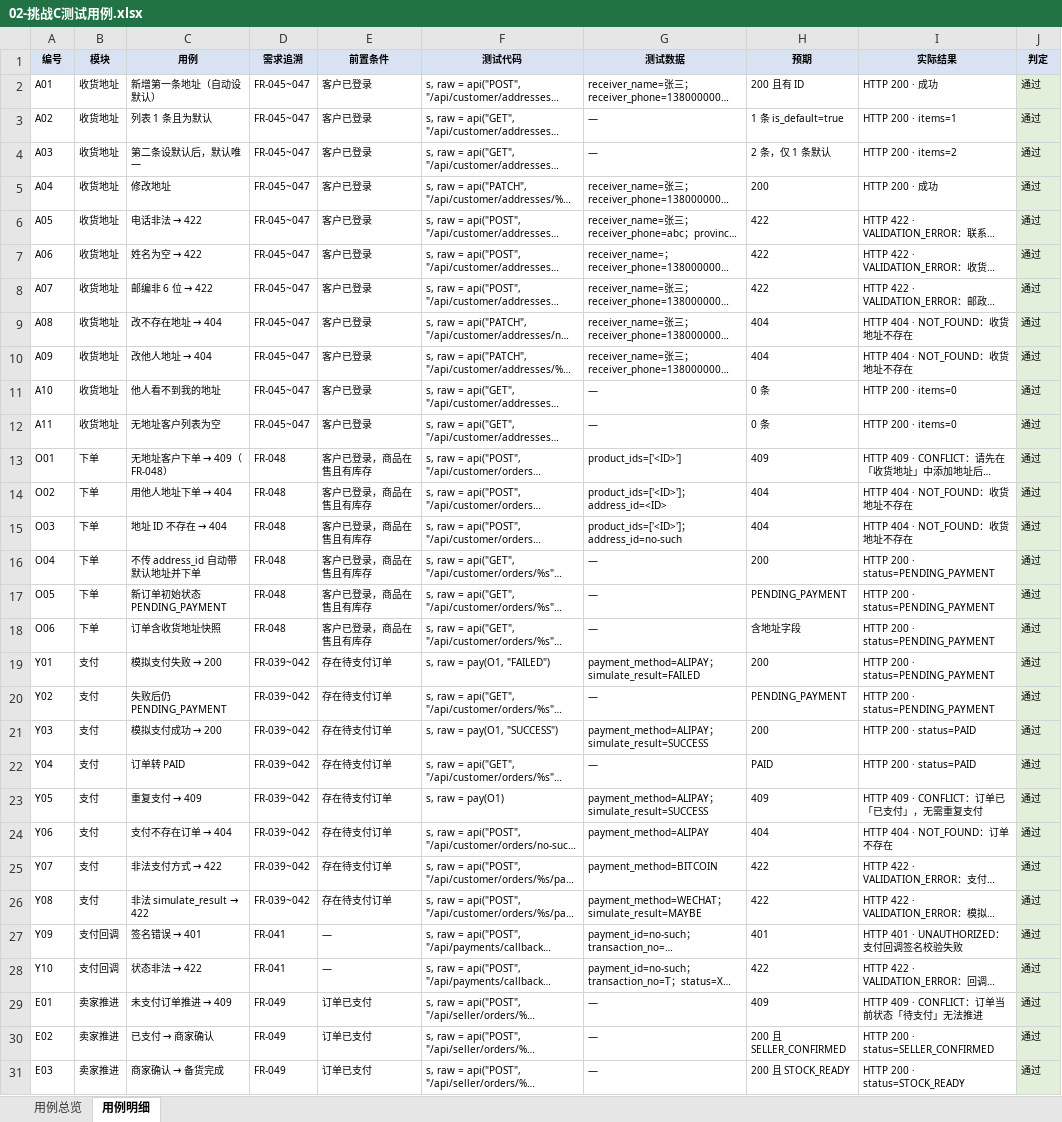
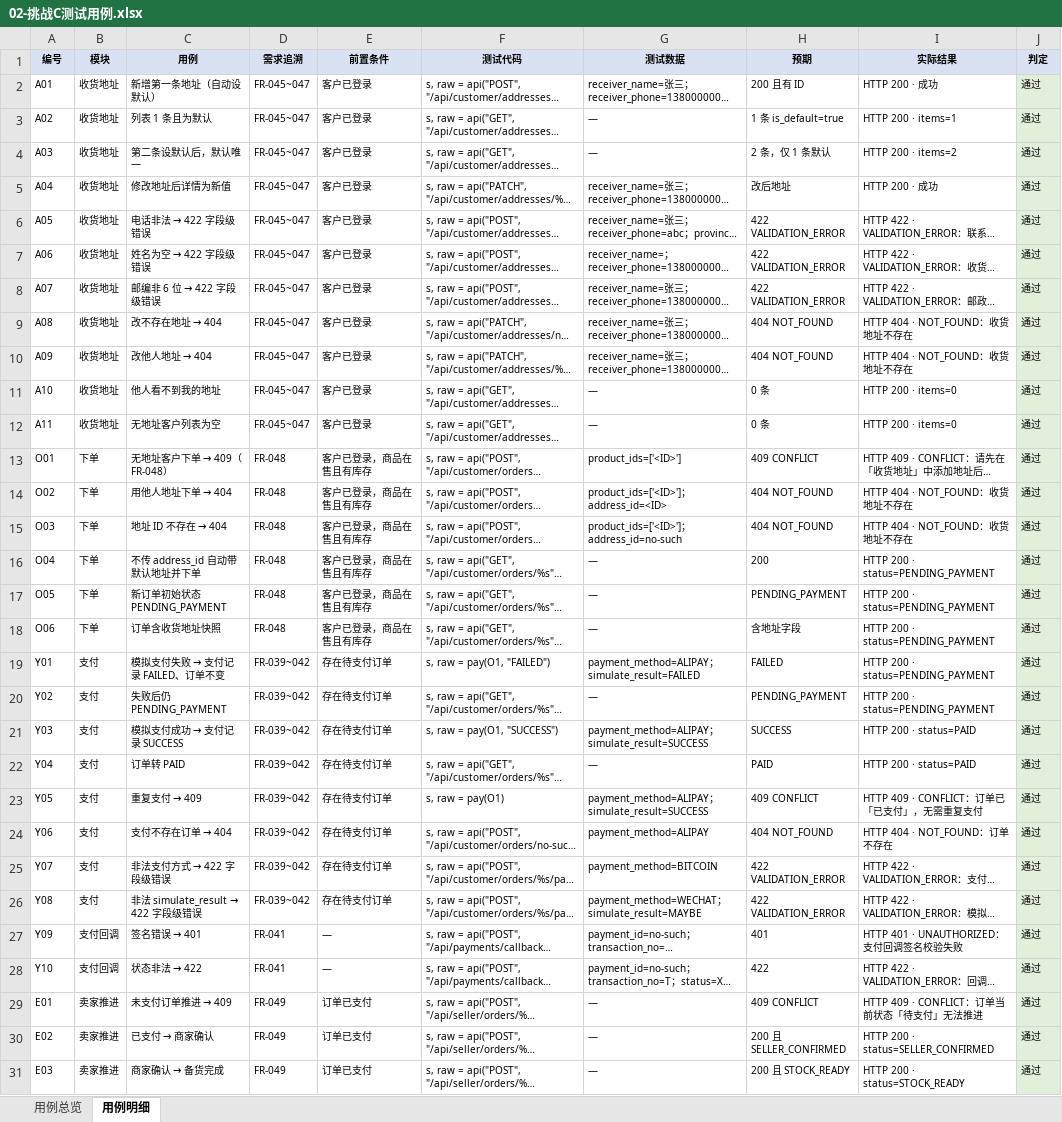
Before and after one commit to tyq-arch/single-merchant-shop-9, an Excel workbook: docs/测试/第四次评审/02-挑战C测试用例.xlsx, sheet 用例明细, drawn as a sheet; only a part is shown; long unchanged cells end in …; values as stored, in another font and other column widths than the file's, no borders; the diff covers the shown part only; the diff names each change by its address in the sheet, - before the commit and + after, or states it on an @@ line.

Commit message:
docs(测试): 第四次评审加强断言，消除假通过
- 审计出 1 条恒真断言（L09）、3 条宽松断言、40 条仅状态码弱断言
- 共加强 44 处：删除恒真、收紧状态范围、404/422/409 补错误码、200 补内容字段
- 加强后：恒真 0 / 宽松 0 / 弱断言 0，结果仍为 62 通过 1 失败（F03）
- 报告新增「五、假通过审计」章节，含方法与前后对比
- 脚本、用例表、代码清单、证据同步重跑更新

```diff
--- a/docs/测试/第四次评审/02-挑战C测试用例.xlsx (sheet 用例明细)
+++ b/docs/测试/第四次评审/02-挑战C测试用例.xlsx (sheet 用例明细)
-C5 (用例): 修改地址
+C5 (用例): 修改地址后详情为新值
-H5 (预期): 200
+H5 (预期): 改后地址
@@ C6 (用例): 电话非法 → 422 → 电话非法 → 422 字段级错误 @@
-H6:H8 (预期): 422
+H6:H8 (预期): 422 VALIDATION_ERROR
@@ C7 (用例): 姓名为空 → 422 → 姓名为空 → 422 字段级错误 @@
@@ C8 (用例): 邮编非 6 位 → 422 → 邮编非 6 位 → 422 字段级错误 @@
-H9:H10 (预期): 404
+H9:H10 (预期): 404 NOT_FOUND
-H13 (预期): 409
+H13 (预期): 409 CONFLICT
-H14:H15 (预期): 404
+H14:H15 (预期): 404 NOT_FOUND
@@ C19 (用例): 模拟支付失败 → 200 → 模拟支付失败 → 支付记录 FAILED、订单不变 @@
-H19 (预期): 200
+H19 (预期): FAILED
@@ C21 (用例): 模拟支付成功 → 200 → 模拟支付成功 → 支付记录 SUCCESS @@
-H21 (预期): 200
+H21 (预期): SUCCESS
-H23 (预期): 409
+H23 (预期): 409 CONFLICT
-H24 (预期): 404
+H24 (预期): 404 NOT_FOUND
@@ C25 (用例): 非法支付方式 → 422 → 非法支付方式 → 422 字段级错误 @@
-H25:H26 (预期): 422
+H25:H26 (预期): 422 VALIDATION_ERROR
@@ C26 (用例): 非法 simulate_result → 422 → 非法 simulate_result → 422 字段级错误 @@
-H29 (预期): 409
+H29 (预期): 409 CONFLICT
```
Also changed, not shown: 35 edited cells elsewhere in this sheet, 5 other files.
